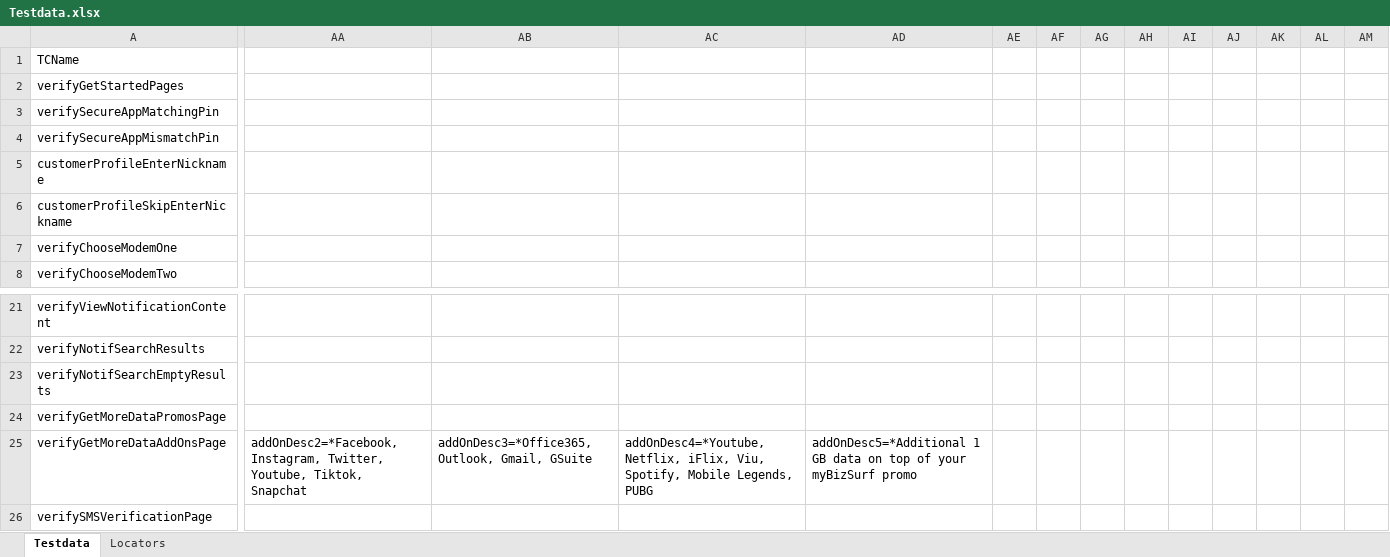
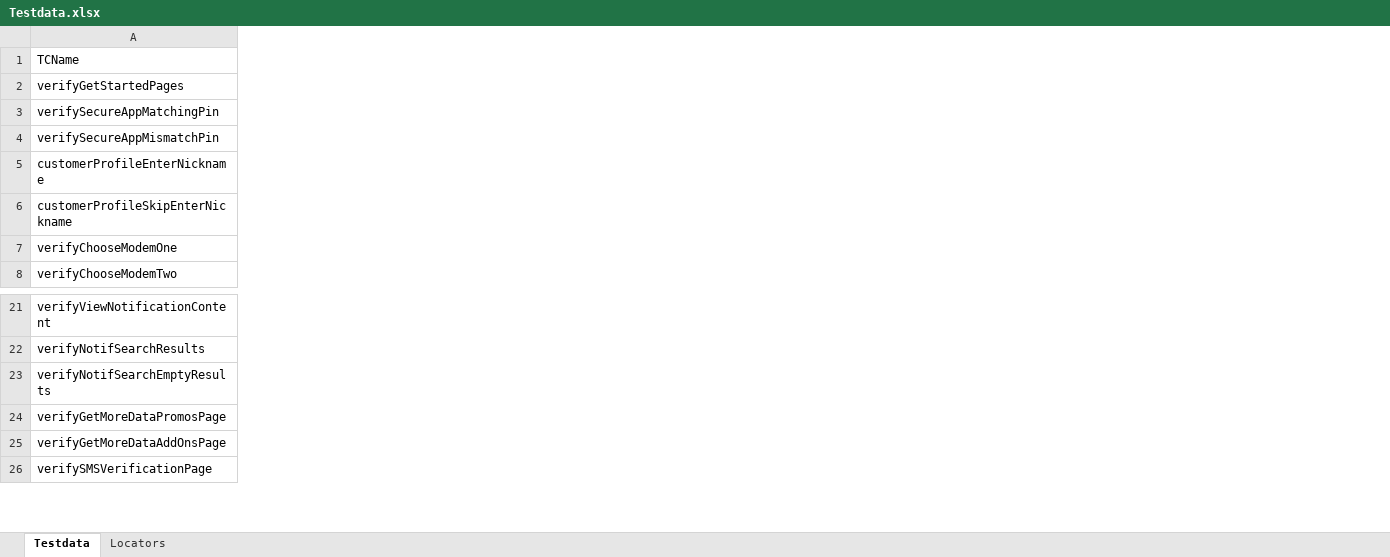
Before and after one commit to jlserra/Gomo, an Excel workbook: src/main/resources/Testdata.xlsx, sheet Testdata, drawn as a sheet; only a part is shown, gaps mark what is left out; values as stored, in another font and other column widths than the file's, no borders; charts and pictures not drawn; the diff covers the shown part only; the diff names each change by its address in the sheet, - before the commit and + after, or states it on an @@ line.

```diff
--- a/src/main/resources/Testdata.xlsx (sheet Testdata)
+++ b/src/main/resources/Testdata.xlsx (sheet Testdata)
-column AA, row 25: addOnDesc2=*Facebook, Instagram, Twitter, Youtube, Tiktok, Snapchat
-column AB, row 25: addOnDesc3=*Office365, Outlook, Gmail, GSuite
-column AC, row 25: addOnDesc4=*Youtube, Netflix, iFlix, Viu, Spotify, Mobile Legends, PUBG
-column AD, row 25: addOnDesc5=*Additional 1 GB data on top of your myBizSurf promo
-column AE, empty
-column AF, empty
-column AG, empty
-column AH, empty
-column AI, empty
-column AJ, empty
-column AK, empty
-column AL, empty
-column AM, empty
```
Also changed, not shown: 10 removed columns and 52 edited cells elsewhere in this sheet, sheet Locators, 3 other files.
